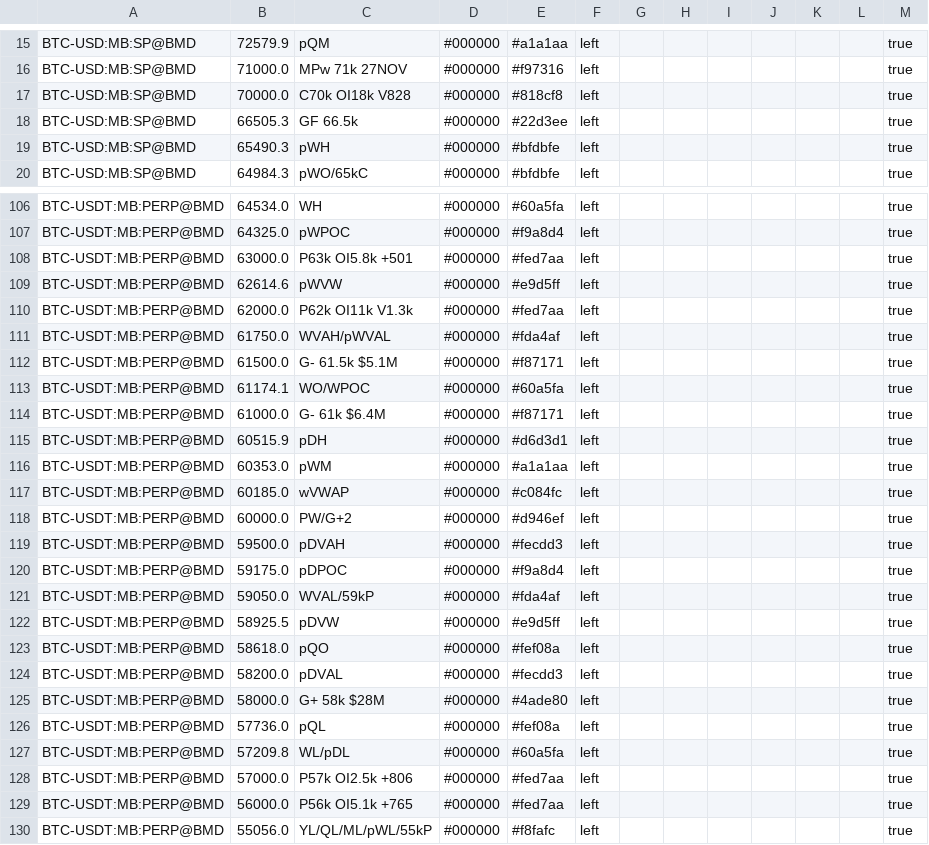
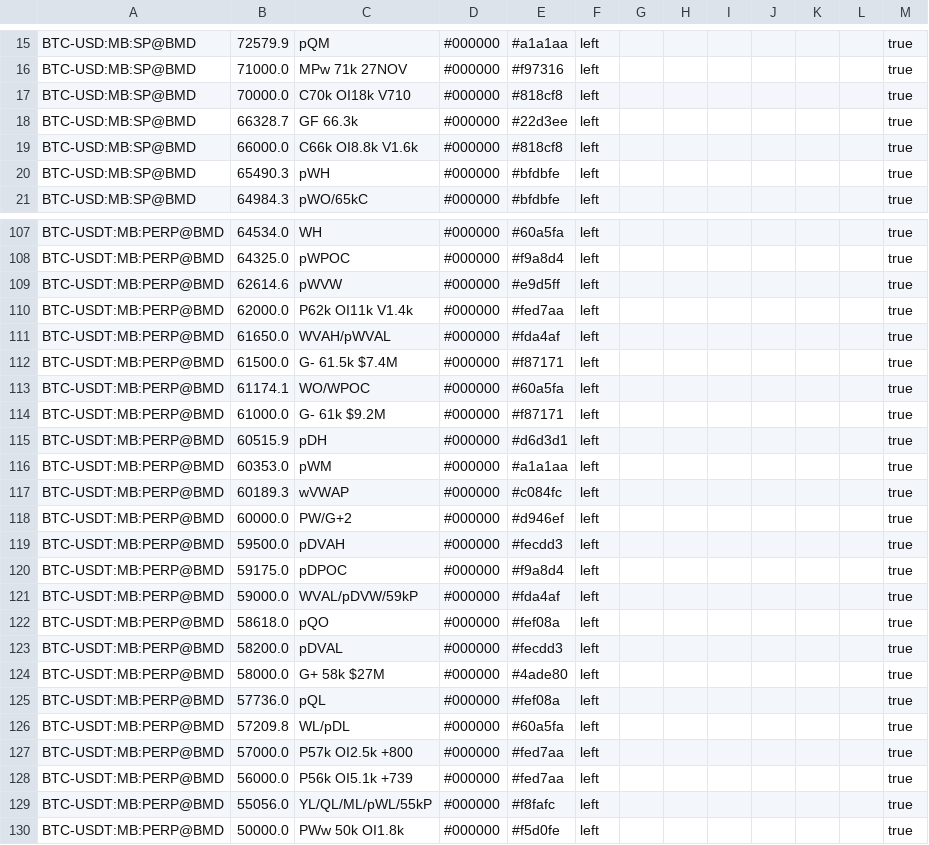
Before and after one commit to trendset1/bm-levels, a CSV file: bm_levels.csv, drawn as a sheet; only a part is shown, gaps mark what is left out; the shorter side is filled out with more unchanged rows; the diff covers the shown part only.

```diff
--- a/bm_levels.csv
+++ b/bm_levels.csv
@@ -16,4 +16,5 @@
 "BTC-USD:MB:SP@BMD","71000.0","MPw 71k 27NOV","#000000","#f97316","left","","","","","","","true"
-"BTC-USD:MB:SP@BMD","70000.0","C70k OI18k V828","#000000","#818cf8","left","","","","","","","true"
-"BTC-USD:MB:SP@BMD","66505.3","GF 66.5k","#000000","#22d3ee","left","","","","","","","true"
+"BTC-USD:MB:SP@BMD","70000.0","C70k OI18k V710","#000000","#818cf8","left","","","","","","","true"
+"BTC-USD:MB:SP@BMD","66328.7","GF 66.3k","#000000","#22d3ee","left","","","","","","","true"
+"BTC-USD:MB:SP@BMD","66000.0","C66k OI8.8k V1.6k","#000000","#818cf8","left","","","","","","","true"
 "BTC-USD:MB:SP@BMD","65490.3","pWH","#000000","#bfdbfe","left","","","","","","","true"
@@ -107,12 +108,11 @@
 "BTC-USDT:MB:PERP@BMD","64325.0","pWPOC","#000000","#f9a8d4","left","","","","","","","true"
-"BTC-USDT:MB:PERP@BMD","63000.0","P63k OI5.8k +501","#000000","#fed7aa","left","","","","","","","true"
 "BTC-USDT:MB:PERP@BMD","62614.6","pWVW","#000000","#e9d5ff","left","","","","","","","true"
-"BTC-USDT:MB:PERP@BMD","62000.0","P62k OI11k V1.3k","#000000","#fed7aa","left","","","","","","","true"
-"BTC-USDT:MB:PERP@BMD","61750.0","WVAH/pWVAL","#000000","#fda4af","left","","","","","","","true"
-"BTC-USDT:MB:PERP@BMD","61500.0","G- 61.5k $5.1M","#000000","#f87171","left","","","","","","","true"
+"BTC-USDT:MB:PERP@BMD","62000.0","P62k OI11k V1.4k","#000000","#fed7aa","left","","","","","","","true"
+"BTC-USDT:MB:PERP@BMD","61650.0","WVAH/pWVAL","#000000","#fda4af","left","","","","","","","true"
+"BTC-USDT:MB:PERP@BMD","61500.0","G- 61.5k $7.4M","#000000","#f87171","left","","","","","","","true"
 "BTC-USDT:MB:PERP@BMD","61174.1","WO/WPOC","#000000","#60a5fa","left","","","","","","","true"
-"BTC-USDT:MB:PERP@BMD","61000.0","G- 61k $6.4M","#000000","#f87171","left","","","","","","","true"
+"BTC-USDT:MB:PERP@BMD","61000.0","G- 61k $9.2M","#000000","#f87171","left","","","","","","","true"
 "BTC-USDT:MB:PERP@BMD","60515.9","pDH","#000000","#d6d3d1","left","","","","","","","true"
 "BTC-USDT:MB:PERP@BMD","60353.0","pWM","#000000","#a1a1aa","left","","","","","","","true"
-"BTC-USDT:MB:PERP@BMD","60185.0","wVWAP","#000000","#c084fc","left","","","","","","","true"
+"BTC-USDT:MB:PERP@BMD","60189.3","wVWAP","#000000","#c084fc","left","","","","","","","true"
 "BTC-USDT:MB:PERP@BMD","60000.0","PW/G+2","#000000","#d946ef","left","","","","","","","true"
@@ -120,11 +120,10 @@
 "BTC-USDT:MB:PERP@BMD","59175.0","pDPOC","#000000","#f9a8d4","left","","","","","","","true"
-"BTC-USDT:MB:PERP@BMD","59050.0","WVAL/59kP","#000000","#fda4af","left","","","","","","","true"
-"BTC-USDT:MB:PERP@BMD","58925.5","pDVW","#000000","#e9d5ff","left","","","","","","","true"
+"BTC-USDT:MB:PERP@BMD","59000.0","WVAL/pDVW/59kP","#000000","#fda4af","left","","","","","","","true"
 "BTC-USDT:MB:PERP@BMD","58618.0","pQO","#000000","#fef08a","left","","","","","","","true"
 "BTC-USDT:MB:PERP@BMD","58200.0","pDVAL","#000000","#fecdd3","left","","","","","","","true"
-"BTC-USDT:MB:PERP@BMD","58000.0","G+ 58k $28M","#000000","#4ade80","left","","","","","","","true"
+"BTC-USDT:MB:PERP@BMD","58000.0","G+ 58k $27M","#000000","#4ade80","left","","","","","","","true"
 "BTC-USDT:MB:PERP@BMD","57736.0","pQL","#000000","#fef08a","left","","","","","","","true"
 "BTC-USDT:MB:PERP@BMD","57209.8","WL/pDL","#000000","#60a5fa","left","","","","","","","true"
-"BTC-USDT:MB:PERP@BMD","57000.0","P57k OI2.5k +806","#000000","#fed7aa","left","","","","","","","true"
-"BTC-USDT:MB:PERP@BMD","56000.0","P56k OI5.1k +765","#000000","#fed7aa","left","","","","","","","true"
+"BTC-USDT:MB:PERP@BMD","57000.0","P57k OI2.5k +800","#000000","#fed7aa","left","","","","","","","true"
+"BTC-USDT:MB:PERP@BMD","56000.0","P56k OI5.1k +739","#000000","#fed7aa","left","","","","","","","true"
 "BTC-USDT:MB:PERP@BMD","55056.0","YL/QL/ML/pWL/55kP","#000000","#f8fafc","left","","","","","","","true"
```
Also changed, not shown: 5 added rows, 6 removed rows and 45 edited cells elsewhere in this file, 1 other file.
